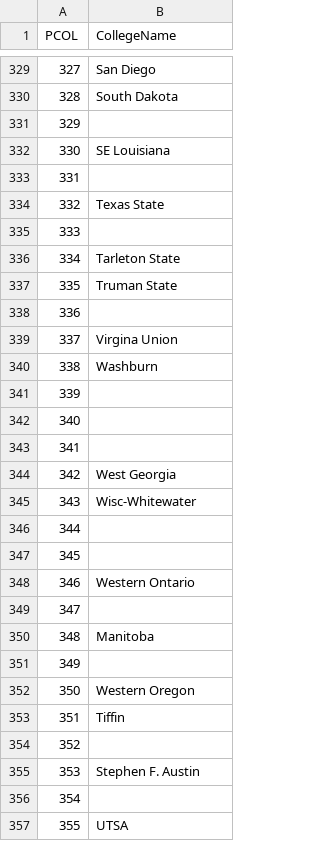
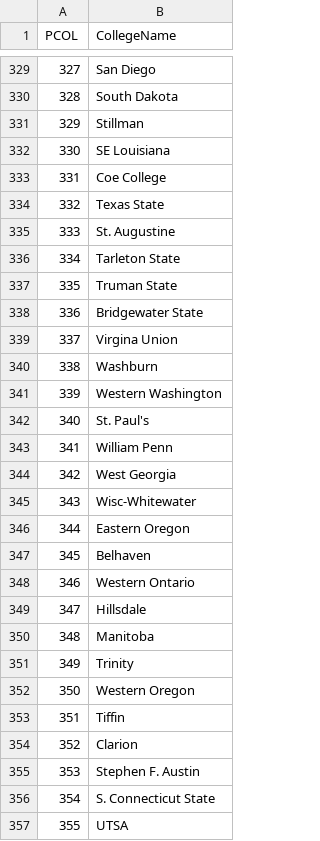
Before and after one commit to tshanks1027/Madden-Editor-Suite, a CSV file: src/data/lookups/college_lookup.csv, drawn as a sheet; only a part is shown, gaps mark what is left out; the diff covers the shown part only.

```diff
--- a/src/data/lookups/college_lookup.csv
+++ b/src/data/lookups/college_lookup.csv
@@ -330,28 +330,28 @@ PCOL,CollegeName
 328,South Dakota
-329,
+329,Stillman
 330,SE Louisiana
-331,
+331,Coe College
 332,Texas State
-333,
+333,St. Augustine
 334,Tarleton State
 335,Truman State
-336,
+336,Bridgewater State
 337,Virgina Union
 338,Washburn
-339,
-340,
-341,
+339,Western Washington
+340,St. Paul's
+341,William Penn
 342,West Georgia
 343,Wisc-Whitewater
-344,
-345,
+344,Eastern Oregon
+345,Belhaven
 346,Western Ontario
-347,
+347,Hillsdale
 348,Manitoba
-349,
+349,Trinity
 350,Western Oregon
 351,Tiffin
-352,
+352,Clarion
 353,Stephen F. Austin
-354,
+354,S. Connecticut State
 355,UTSA
```
Also changed, not shown: 147 edited cells elsewhere in this file, 44 other files.
